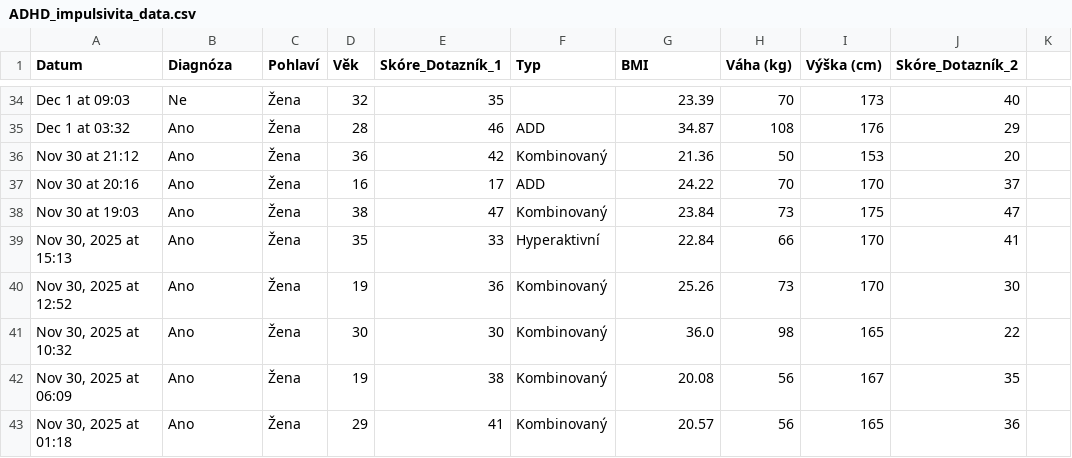
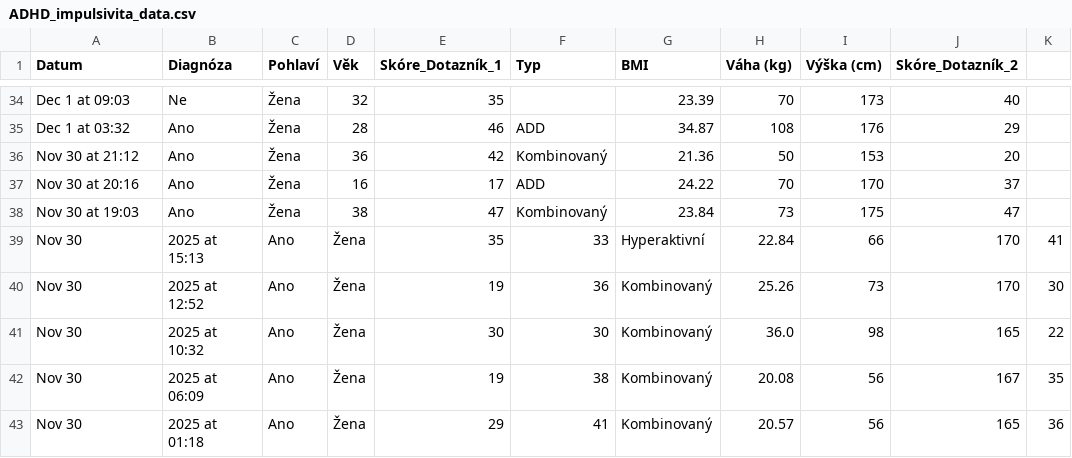
Before and after one commit to LenkaK999/data-cola, a CSV file: ADHD_impulsivita_data.csv, drawn as a sheet; only a part is shown, gaps mark what is left out.

Commit message:
uprava dat

```diff
--- a/ADHD_impulsivita_data.csv
+++ b/ADHD_impulsivita_data.csv
@@ -38,6 +38,6 @@ Nov 30 at 20:16,Ano,Žena,16,17,ADD,24.22,70,170,37
 Nov 30 at 19:03,Ano,Žena,38,47,Kombinovaný,23.84,73,175,47
-"Nov 30, 2025 at 15:13",Ano,Žena,35,33,Hyperaktivní,22.84,66,170,41
-"Nov 30, 2025 at 12:52",Ano,Žena,19,36,Kombinovaný,25.26,73,170,30
-"Nov 30, 2025 at 10:32",Ano,Žena,30,30,Kombinovaný,36.0,98,165,22
-"Nov 30, 2025 at 06:09",Ano,Žena,19,38,Kombinovaný,20.08,56,167,35
-"Nov 30, 2025 at 01:18",Ano,Žena,29,41,Kombinovaný,20.57,56,165,36
+Nov 30, 2025 at 15:13,Ano,Žena,35,33,Hyperaktivní,22.84,66,170,41
+Nov 30, 2025 at 12:52,Ano,Žena,19,36,Kombinovaný,25.26,73,170,30
+Nov 30, 2025 at 10:32,Ano,Žena,30,30,Kombinovaný,36.0,98,165,22
+Nov 30, 2025 at 06:09,Ano,Žena,19,38,Kombinovaný,20.08,56,167,35
+Nov 30, 2025 at 01:18,Ano,Žena,29,41,Kombinovaný,20.57,56,165,36
```
